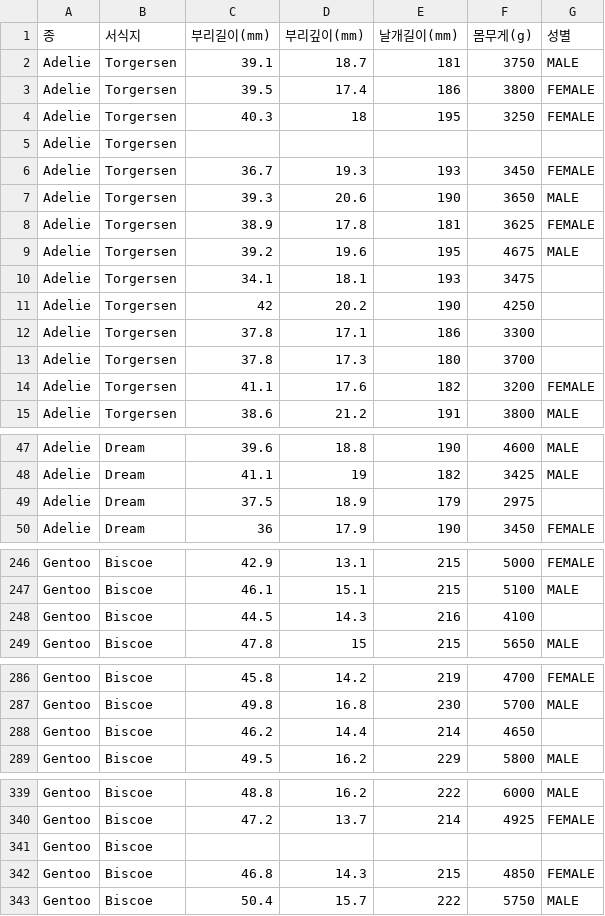
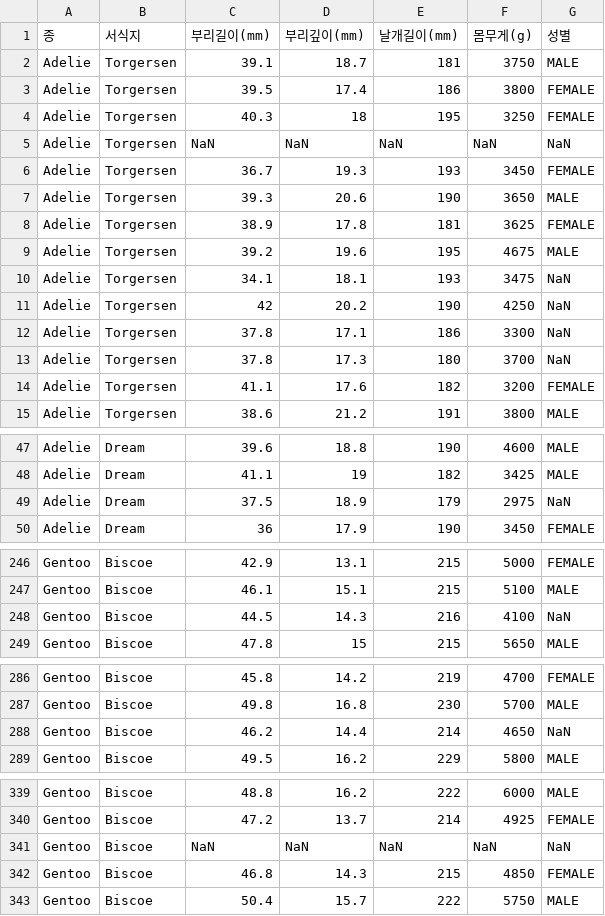
Before and after one commit to moya0307/datasets, a CSV file: penguins.csv, drawn as a sheet; only a part is shown, gaps mark what is left out; the diff covers the shown part only.

Commit message:
Update penguins.csv

```diff
--- a/penguins.csv
+++ b/penguins.csv
@@ -4,3 +4,3 @@ Adelie,Torgersen,39.5,17.4,186,3800,FEMALE
 Adelie,Torgersen,40.3,18,195,3250,FEMALE
-Adelie,Torgersen,,,,,
+Adelie,Torgersen,NaN,NaN,NaN,NaN,NaN
 Adelie,Torgersen,36.7,19.3,193,3450,FEMALE
@@ -9,6 +9,6 @@ Adelie,Torgersen,38.9,17.8,181,3625,FEMALE
 Adelie,Torgersen,39.2,19.6,195,4675,MALE
-Adelie,Torgersen,34.1,18.1,193,3475,
-Adelie,Torgersen,42,20.2,190,4250,
-Adelie,Torgersen,37.8,17.1,186,3300,
-Adelie,Torgersen,37.8,17.3,180,3700,
+Adelie,Torgersen,34.1,18.1,193,3475,NaN
+Adelie,Torgersen,42,20.2,190,4250,NaN
+Adelie,Torgersen,37.8,17.1,186,3300,NaN
+Adelie,Torgersen,37.8,17.3,180,3700,NaN
 Adelie,Torgersen,41.1,17.6,182,3200,FEMALE
@@ -48,3 +48,3 @@ Adelie,Dream,39.6,18.8,190,4600,MALE
 Adelie,Dream,41.1,19,182,3425,MALE
-Adelie,Dream,37.5,18.9,179,2975,
+Adelie,Dream,37.5,18.9,179,2975,NaN
 Adelie,Dream,36,17.9,190,3450,FEMALE
@@ -247,3 +247,3 @@ Gentoo,Biscoe,42.9,13.1,215,5000,FEMALE
 Gentoo,Biscoe,46.1,15.1,215,5100,MALE
-Gentoo,Biscoe,44.5,14.3,216,4100,
+Gentoo,Biscoe,44.5,14.3,216,4100,NaN
 Gentoo,Biscoe,47.8,15,215,5650,MALE
@@ -287,3 +287,3 @@ Gentoo,Biscoe,45.8,14.2,219,4700,FEMALE
 Gentoo,Biscoe,49.8,16.8,230,5700,MALE
-Gentoo,Biscoe,46.2,14.4,214,4650,
+Gentoo,Biscoe,46.2,14.4,214,4650,NaN
 Gentoo,Biscoe,49.5,16.2,229,5800,MALE
@@ -340,3 +340,3 @@ Gentoo,Biscoe,48.8,16.2,222,6000,MALE
 Gentoo,Biscoe,47.2,13.7,214,4925,FEMALE
-Gentoo,Biscoe,,,,,
+Gentoo,Biscoe,NaN,NaN,NaN,NaN,NaN
 Gentoo,Biscoe,46.8,14.3,215,4850,FEMALE
```
Also changed, not shown: 1 edited cell elsewhere in this file.
